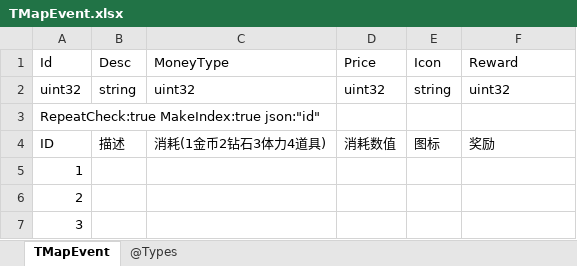
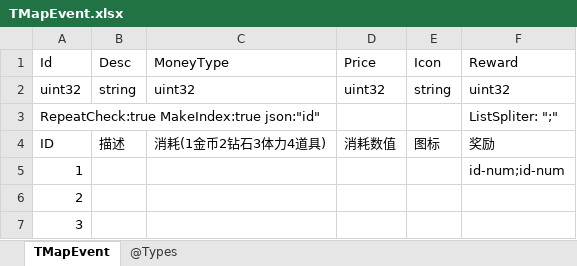
Before and after one commit to gaozhengshuang/texaspoker, an Excel workbook: docs/excel/TMapEvent.xlsx, sheet TMapEvent, drawn as a sheet; values as stored, in another font and other column widths than the file's, no borders; the diff names each change by its address in the sheet, - before the commit and + after, or states it on an @@ line.

Commit message:
地图事件

```diff
--- a/docs/excel/TMapEvent.xlsx (sheet TMapEvent)
+++ b/docs/excel/TMapEvent.xlsx (sheet TMapEvent)
-F3 (Reward): (empty)
+F3 (Reward): ListSpliter: ";"
-F5 (Reward): (empty)
+F5 (Reward): id-num;id-num
```
